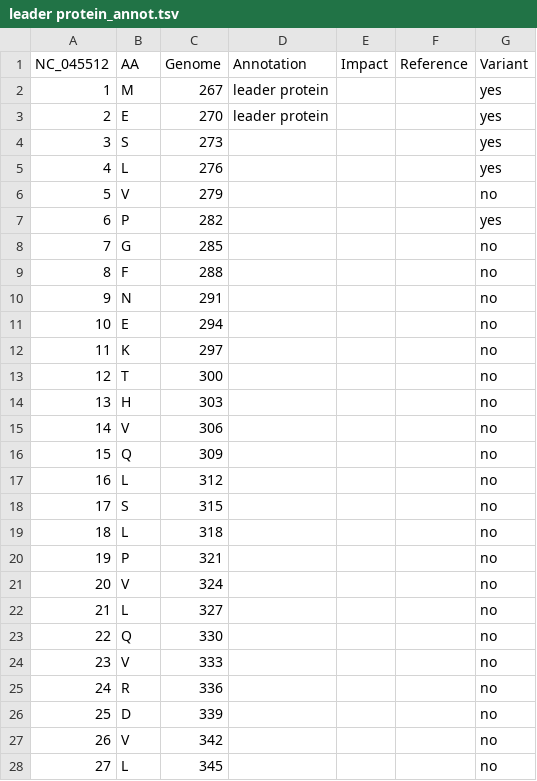
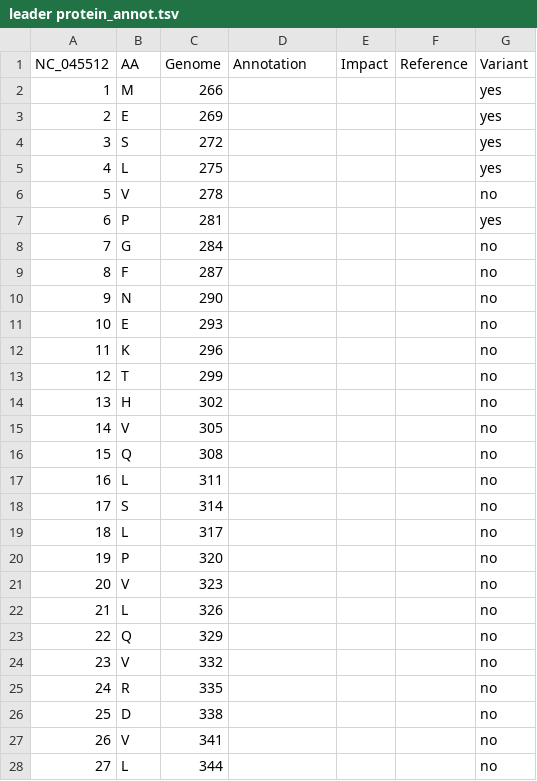
Before and after one commit to galaxyproject/SARS-CoV-2, a TSV file: genomics/7-VariantsDescription/residue_annotation/leader protein_annot.tsv, drawn as a sheet; only a part is shown; the diff covers the shown part only.

```diff
--- a/genomics/7-VariantsDescription/residue_annotation/leader protein_annot.tsv
+++ b/genomics/7-VariantsDescription/residue_annotation/leader protein_annot.tsv
@@ -1,28 +1,28 @@
 NC_045512	AA	Genome	Annotation	Impact	Reference	Variant
-1	M	267	leader protein			yes
-2	E	270	leader protein			yes
-3	S	273				yes
-4	L	276				yes
-5	V	279				no
-6	P	282				yes
-7	G	285				no
-8	F	288				no
-9	N	291				no
-10	E	294				no
-11	K	297				no
-12	T	300				no
-13	H	303				no
-14	V	306				no
-15	Q	309				no
-16	L	312				no
-17	S	315				no
-18	L	318				no
-19	P	321				no
-20	V	324				no
-21	L	327				no
-22	Q	330				no
-23	V	333				no
-24	R	336				no
-25	D	339				no
-26	V	342				no
-27	L	345				no
+1	M	266				yes
+2	E	269				yes
+3	S	272				yes
+4	L	275				yes
+5	V	278				no
+6	P	281				yes
+7	G	284				no
+8	F	287				no
+9	N	290				no
+10	E	293				no
+11	K	296				no
+12	T	299				no
+13	H	302				no
+14	V	305				no
+15	Q	308				no
+16	L	311				no
+17	S	314				no
+18	L	317				no
+19	P	320				no
+20	V	323				no
+21	L	326				no
+22	Q	329				no
+23	V	332				no
+24	R	335				no
+25	D	338				no
+26	V	341				no
+27	L	344				no
```
Also changed, not shown: 153 edited cells elsewhere in this file, genomics/7-VariantsDescription/residue_annotation/2'-O-ribose methyltransferase_annot.tsv, genomics/7-VariantsDescription/residue_annotation/3'-to-5' exonuclease_annot.tsv, 19 other files.
